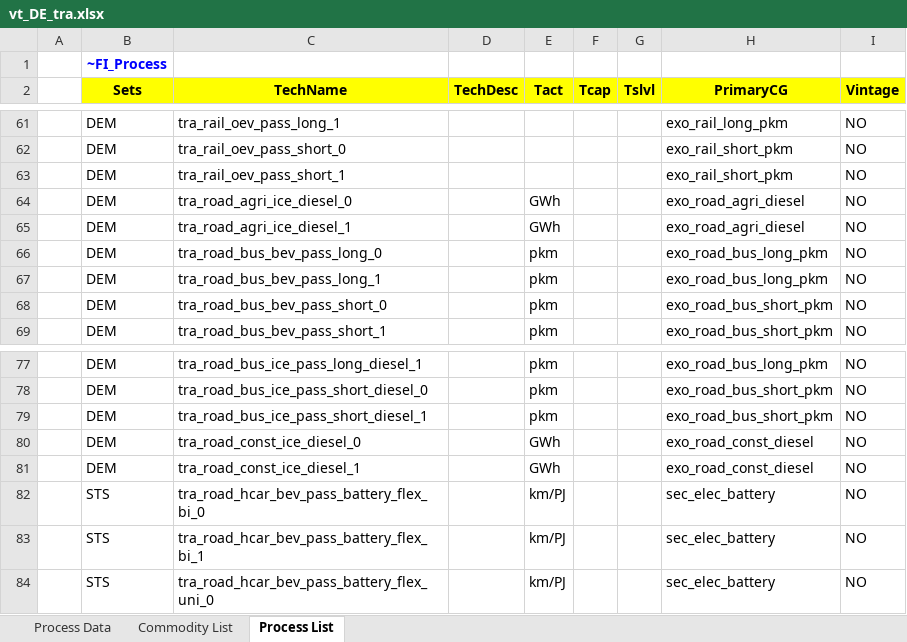
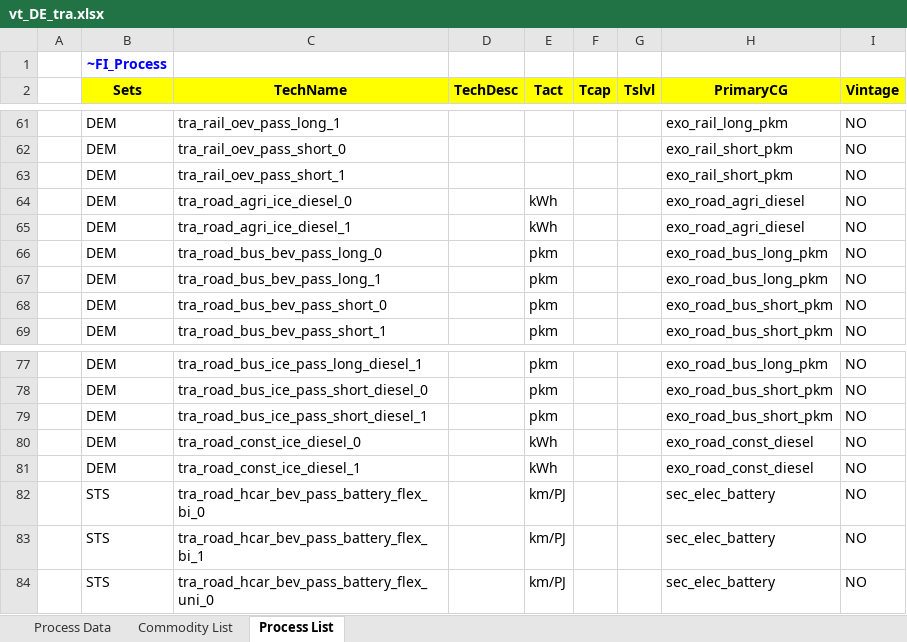
Before and after one commit to sedos-project/data_adapter_times, an Excel workbook: output_data/vt_DE_tra.xlsx, sheet Process List, drawn as a sheet; only a part is shown, gaps mark what is left out; values as stored, in another font and other column widths than the file's, no borders; the diff names each change by its address in the sheet, - before the commit and + after, or states it on an @@ line.

```diff
--- a/output_data/vt_DE_tra.xlsx (sheet Process List)
+++ b/output_data/vt_DE_tra.xlsx (sheet Process List)
-E64:E65 (Tact): GWh
+E64:E65 (Tact): kWh
-E80:E81 (Tact): GWh
+E80:E81 (Tact): kWh
```
Also changed, not shown: sheet Process Data, sheet Commodity List, config_data/SysSettings.xlsx, output_data/Scen_emission_all_tra.xlsx, 3 other files.
